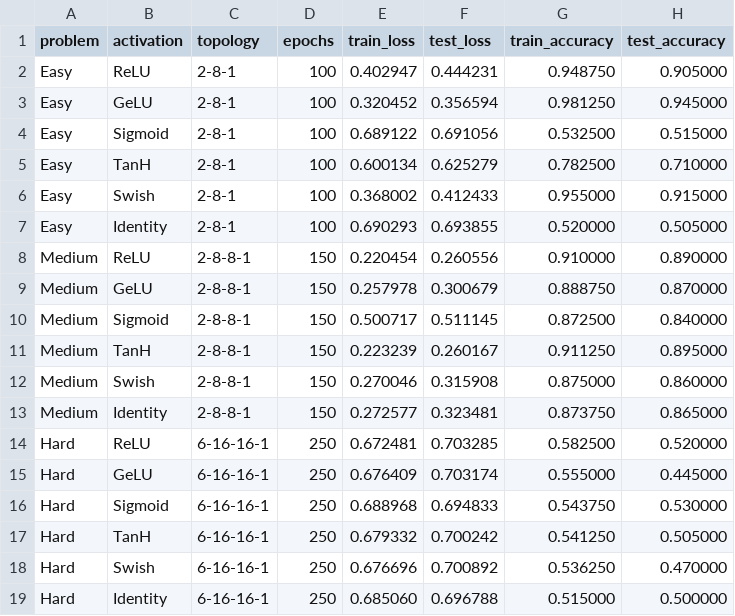
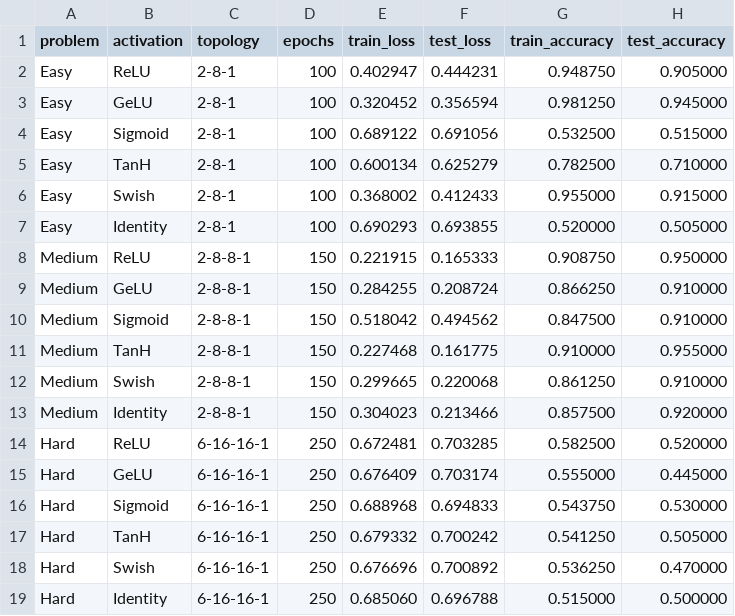
Before and after one commit to Andino20/PS_NaturalComputation_SS26, a CSV file: results/baseline_results.csv, drawn as a sheet.

```diff
--- a/results/baseline_results.csv
+++ b/results/baseline_results.csv
@@ -7,8 +7,8 @@ Easy,Swish,2-8-1,100,0.368002,0.412433,0.955000,0.915000
 Easy,Identity,2-8-1,100,0.690293,0.693855,0.520000,0.505000
-Medium,ReLU,2-8-8-1,150,0.220454,0.260556,0.910000,0.890000
-Medium,GeLU,2-8-8-1,150,0.257978,0.300679,0.888750,0.870000
-Medium,Sigmoid,2-8-8-1,150,0.500717,0.511145,0.872500,0.840000
-Medium,TanH,2-8-8-1,150,0.223239,0.260167,0.911250,0.895000
-Medium,Swish,2-8-8-1,150,0.270046,0.315908,0.875000,0.860000
-Medium,Identity,2-8-8-1,150,0.272577,0.323481,0.873750,0.865000
+Medium,ReLU,2-8-8-1,150,0.221915,0.165333,0.908750,0.950000
+Medium,GeLU,2-8-8-1,150,0.284255,0.208724,0.866250,0.910000
+Medium,Sigmoid,2-8-8-1,150,0.518042,0.494562,0.847500,0.910000
+Medium,TanH,2-8-8-1,150,0.227468,0.161775,0.910000,0.955000
+Medium,Swish,2-8-8-1,150,0.299665,0.220068,0.861250,0.910000
+Medium,Identity,2-8-8-1,150,0.304023,0.213466,0.857500,0.920000
 Hard,ReLU,6-16-16-1,250,0.672481,0.703285,0.582500,0.520000
```
Also changed, not shown: problems/medium/two_moons_test.csv, problems/medium/two_moons_train.csv, 4 other files.
